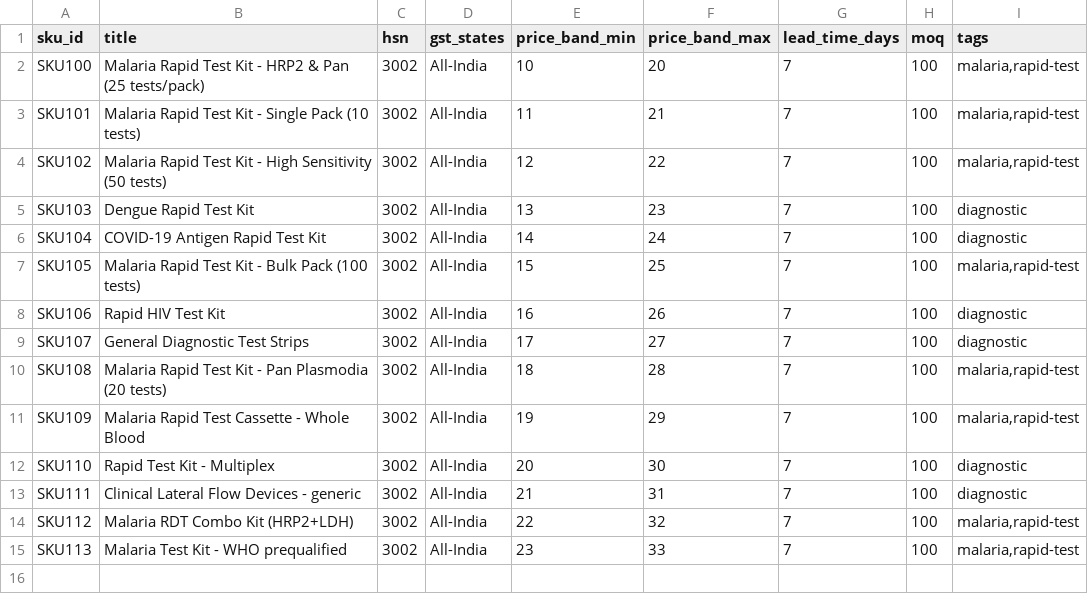
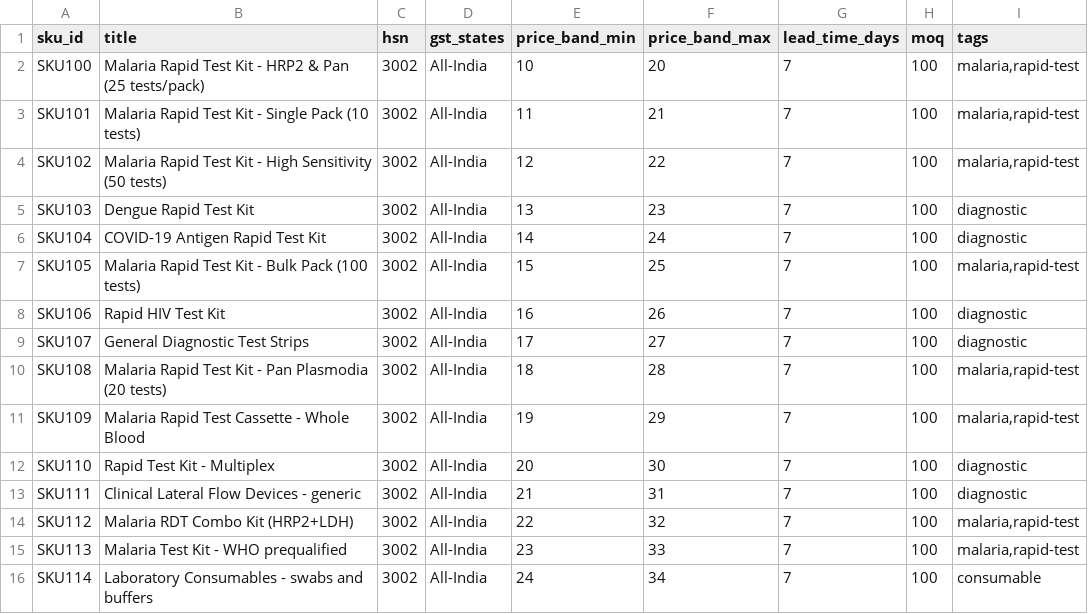
Before and after one commit to kapmad14/Bid-Assist, a CSV file: dummy_skus.csv, drawn as a sheet.

Commit message:
Update dummy_skus.csv

```diff
--- a/dummy_skus.csv
+++ b/dummy_skus.csv
@@ -15 +15,2 @@ SKU112,"Malaria RDT Combo Kit (HRP2+LDH)",3002,"All-India",22,32,7,100,"malaria,
 SKU113,"Malaria Test Kit - WHO prequalified",3002,"All-India",23,33,7,100,"malaria,rapid-test"
+SKU114,"Laboratory Consumables - swabs and buffers",3002,"All-India",24,34,7,100,"consumable"
```
